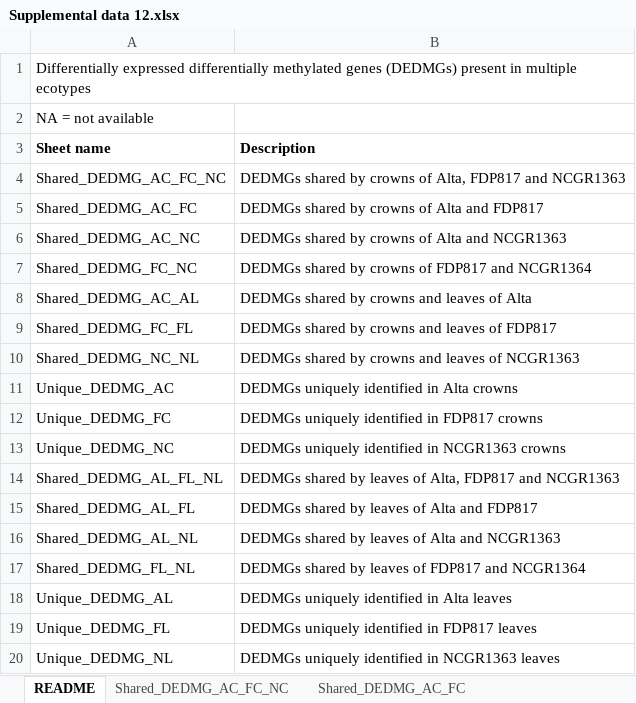
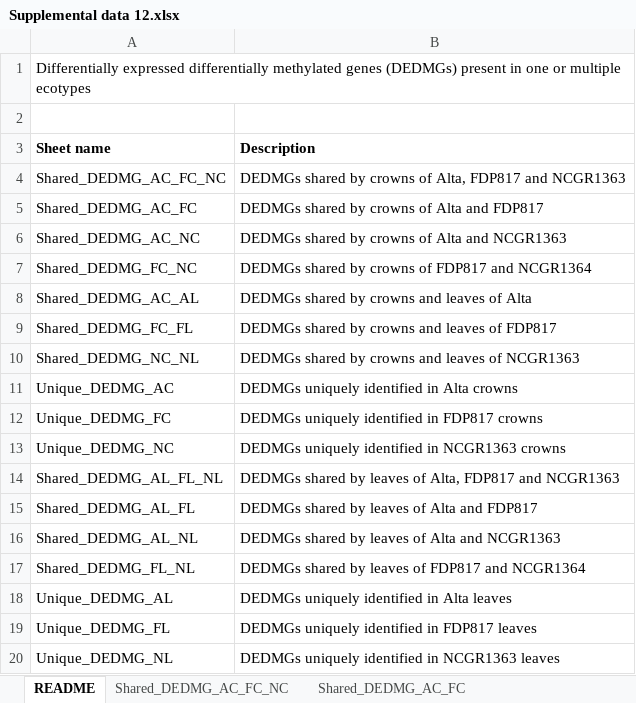
Before and after one commit to Njah/Njah-et-al.-Manuscript-2026, an Excel workbook: Supplemental_data/Supplemental data 12.xlsx, sheet README, drawn as a sheet; values as stored, in another font and other column widths than the file's, no borders; charts and pictures not drawn; the diff names each change by its address in the sheet, - before the commit and + after, or states it on an @@ line.

```diff
--- a/Supplemental_data/Supplemental data 12.xlsx (sheet README)
+++ b/Supplemental_data/Supplemental data 12.xlsx (sheet README)
-A1 (Sheet name): …present in multiple ecotypes
+A1 (Sheet name): …present in one or multiple ecotypes
-A2 (Sheet name): NA = not available
+A2 (Sheet name): (empty)
```
Also changed, not shown: Supplemental_data/Supplemental data 10.xlsx, Supplemental_data/Supplemental data 11.xlsx, 9 other files.
